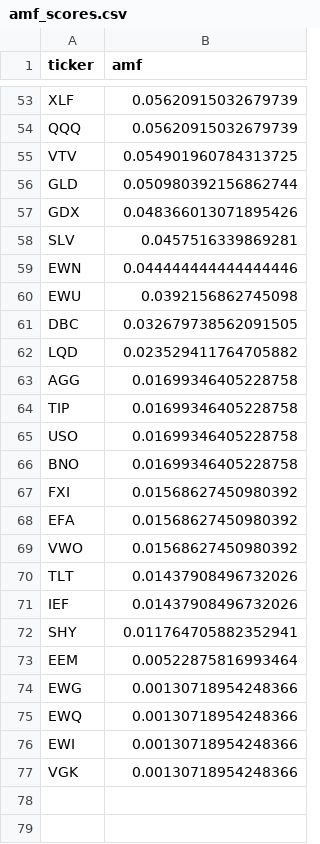
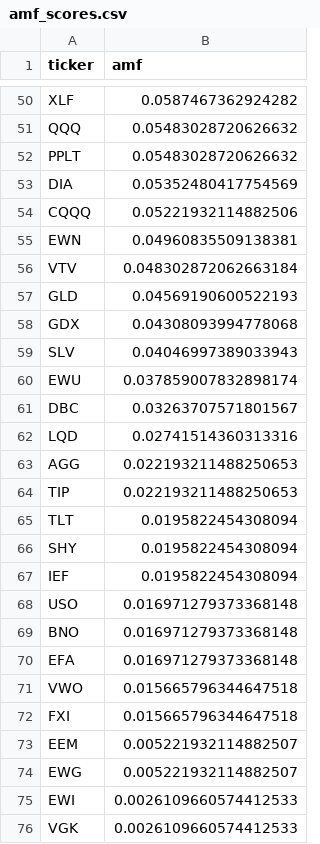
Before and after one commit to studyalwaysbro/asset-cluster-migration, a CSV file: data/processed/amf_scores.csv, drawn as a sheet; only a part is shown, gaps mark what is left out; removed rows and columns are numbered as before the commit, all else as after; the diff covers the shown part only; the diff names each change by its address in the sheet, - before the commit and + after, or states it on an @@ line.

```diff
--- a/data/processed/amf_scores.csv
+++ b/data/processed/amf_scores.csv
-B50 (amf): 0.05620915032679739
+B50 (amf): 0.0587467362924282
-B51 (amf): 0.05620915032679739
+B51 (amf): 0.05483028720626632
+row 52: PPLT | 0.05483028720626632
+row 53: DIA | 0.05352480417754569
+row 54: CQQQ | 0.05221932114882506
+row 55: EWN | 0.04960835509138381
-B56 (amf): 0.054901960784313725
+B56 (amf): 0.048302872062663184
-B57 (amf): 0.050980392156862744
+B57 (amf): 0.04569190600522193
-B58 (amf): 0.048366013071895426
+B58 (amf): 0.04308093994778068
-B59 (amf): 0.0457516339869281
+B59 (amf): 0.04046997389033943
-row 59: EWN | 0.044444444444444446
-B60 (amf): 0.0392156862745098
+B60 (amf): 0.037859007832898174
-B61 (amf): 0.032679738562091505
+B61 (amf): 0.03263707571801567
-B62 (amf): 0.023529411764705882
+B62 (amf): 0.02741514360313316
-B63:B64 (amf): 0.01699346405228758
+B63:B64 (amf): 0.022193211488250653
+row 65: TLT | 0.0195822454308094
+row 66: SHY | 0.0195822454308094
+row 67: IEF | 0.0195822454308094
-B68:B69 (amf): 0.01699346405228758
+B68:B69 (amf): 0.016971279373368148
-row 67: FXI | 0.01568627450980392
-B70 (amf): 0.01568627450980392
+B70 (amf): 0.016971279373368148
-B71 (amf): 0.01568627450980392
+B71 (amf): 0.015665796344647518
-row 70: TLT | 0.01437908496732026
-row 71: IEF | 0.01437908496732026
-row 72: SHY | 0.011764705882352941
+row 72: FXI | 0.015665796344647518
-B73 (amf): 0.00522875816993464
+B73 (amf): 0.005221932114882507
-B74 (amf): 0.00130718954248366
+B74 (amf): 0.005221932114882507
-row 75: EWQ | 0.00130718954248366
-B75:B76 (amf): 0.00130718954248366
+B75:B76 (amf): 0.0026109660574412533
```
Also changed, not shown: 15 added rows, 17 removed rows and 34 edited cells elsewhere in this file, data/processed/regime_labels.csv, data/processed/regime_properties.csv, 34 other files.
